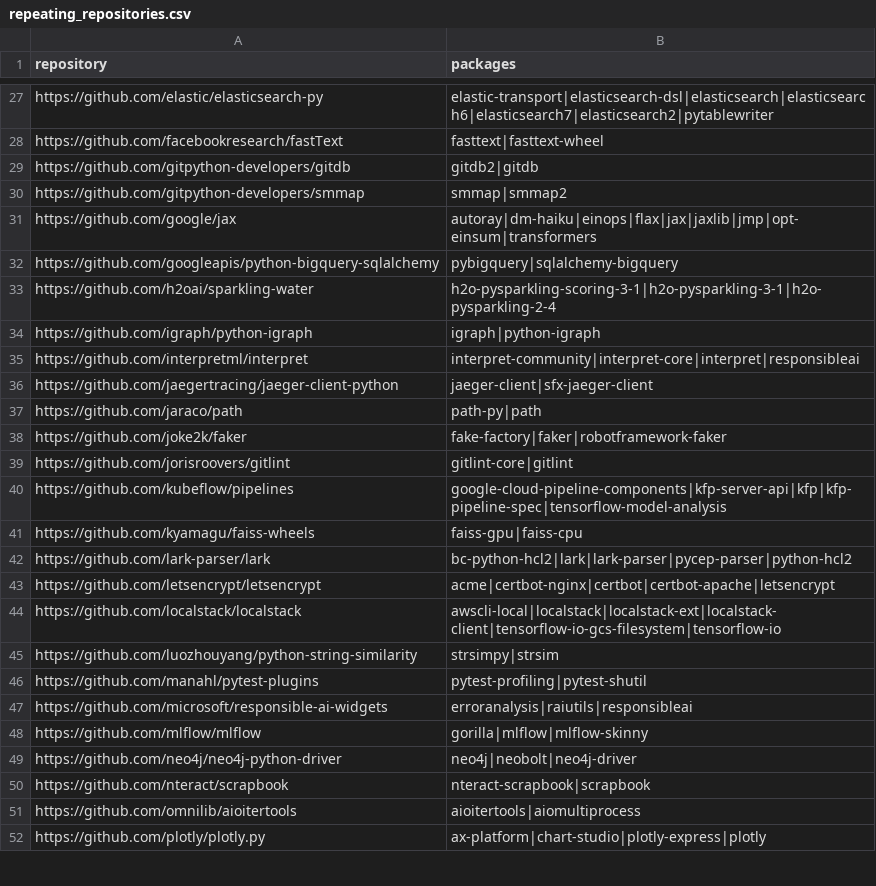
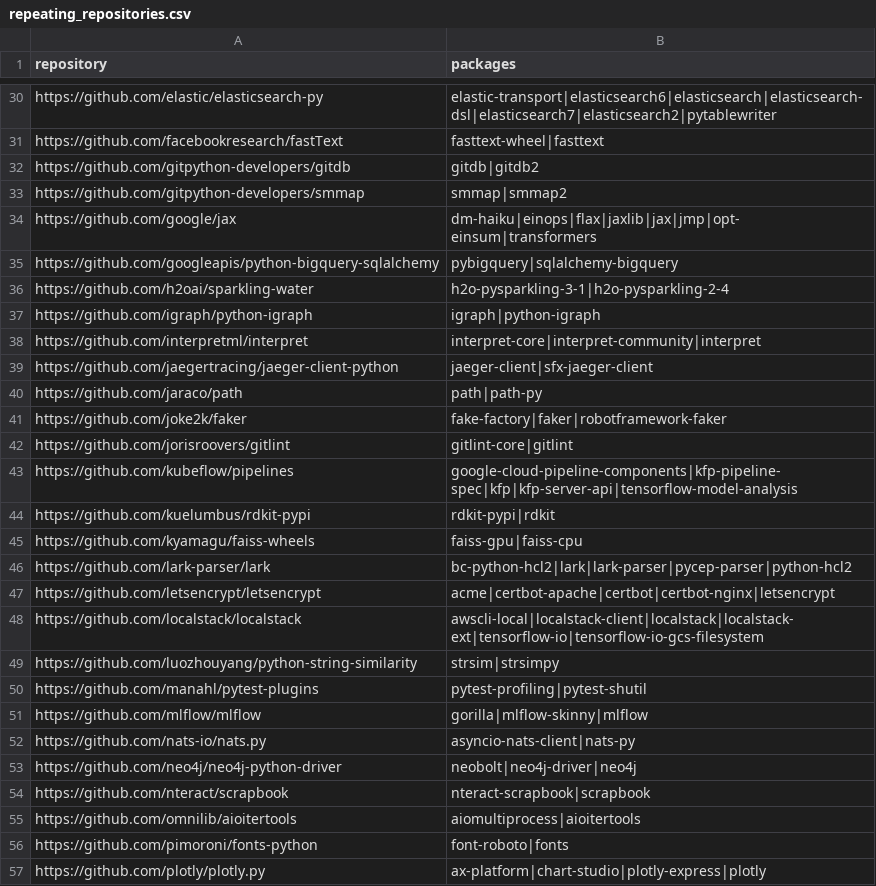
Before and after one commit to trickest/packages, a CSV file: pypi/repeating_repositories.csv, drawn as a sheet; only a part is shown, gaps mark what is left out; removed rows and columns are numbered as before the commit, all else as after; the diff covers the shown part only; the diff names each change by its address in the sheet, - before the commit and + after, or states it on an @@ line.

```diff
--- a/pypi/repeating_repositories.csv
+++ b/pypi/repeating_repositories.csv
-B30 (packages): elastic-transport|elasticsearch-dsl|elasticsearch|elasticsearch6|elasticsearch7|elasticsearch2|pytablewriter
+B30 (packages): elastic-transport|elasticsearch6|elasticsearch|elasticsearch-dsl|elasticsearch7|elasticsearch2|pytablewriter
-B31 (packages): fasttext|fasttext-wheel
+B31 (packages): fasttext-wheel|fasttext
-B32 (packages): gitdb2|gitdb
+B32 (packages): gitdb|gitdb2
-B34 (packages): autoray|dm-haiku|einops|flax|jax|jaxlib|jmp|opt-einsum|transformers
+B34 (packages): dm-haiku|einops|flax|jaxlib|jax|jmp|opt-einsum|transformers
-B36 (packages): h2o-pysparkling-scoring-3-1|h2o-pysparkling-3-1|h2o-pysparkling-2-4
+B36 (packages): h2o-pysparkling-3-1|h2o-pysparkling-2-4
-B38 (packages): interpret-community|interpret-core|interpret|responsibleai
+B38 (packages): interpret-core|interpret-community|interpret
-B40 (packages): path-py|path
+B40 (packages): path|path-py
-B43 (packages): google-cloud-pipeline-components|kfp-server-api|kfp|kfp-pipeline-spec|tensorflow-model-analysis
+B43 (packages): google-cloud-pipeline-components|kfp-pipeline-spec|kfp|kfp-server-api|tensorflow-model-analysis
+row 44: https://github.com/kuelumbus/rdkit-pypi | rdkit-pypi|rdkit
-B47 (packages): acme|certbot-nginx|certbot|certbot-apache|letsencrypt
+B47 (packages): acme|certbot-apache|certbot|certbot-nginx|letsencrypt
-B48 (packages): awscli-local|localstack|localstack-ext|localstack-client|tensorflow-io-gcs-filesystem|tensorflow-io
+B48 (packages): awscli-local|localstack-client|localstack|localstack-ext|tensorflow-io|tensorflow-io-gcs-filesystem
-B49 (packages): strsimpy|strsim
+B49 (packages): strsim|strsimpy
-row 47: https://github.com/microsoft/responsible-ai-widgets | erroranalysis|raiutils|responsibleai
-B51 (packages): gorilla|mlflow|mlflow-skinny
+B51 (packages): gorilla|mlflow-skinny|mlflow
+row 52: https://github.com/nats-io/nats.py | asyncio-nats-client|nats-py
-B53 (packages): neo4j|neobolt|neo4j-driver
+B53 (packages): neobolt|neo4j-driver|neo4j
-B55 (packages): aioitertools|aiomultiprocess
+B55 (packages): aiomultiprocess|aioitertools
+row 56: https://github.com/pimoroni/fonts-python | font-roboto|fonts
```
Also changed, not shown: 5 added rows and 32 edited cells elsewhere in this file, pypi/broken_urls.csv, pypi/mismatching_package_repository.csv, 1 other file.
